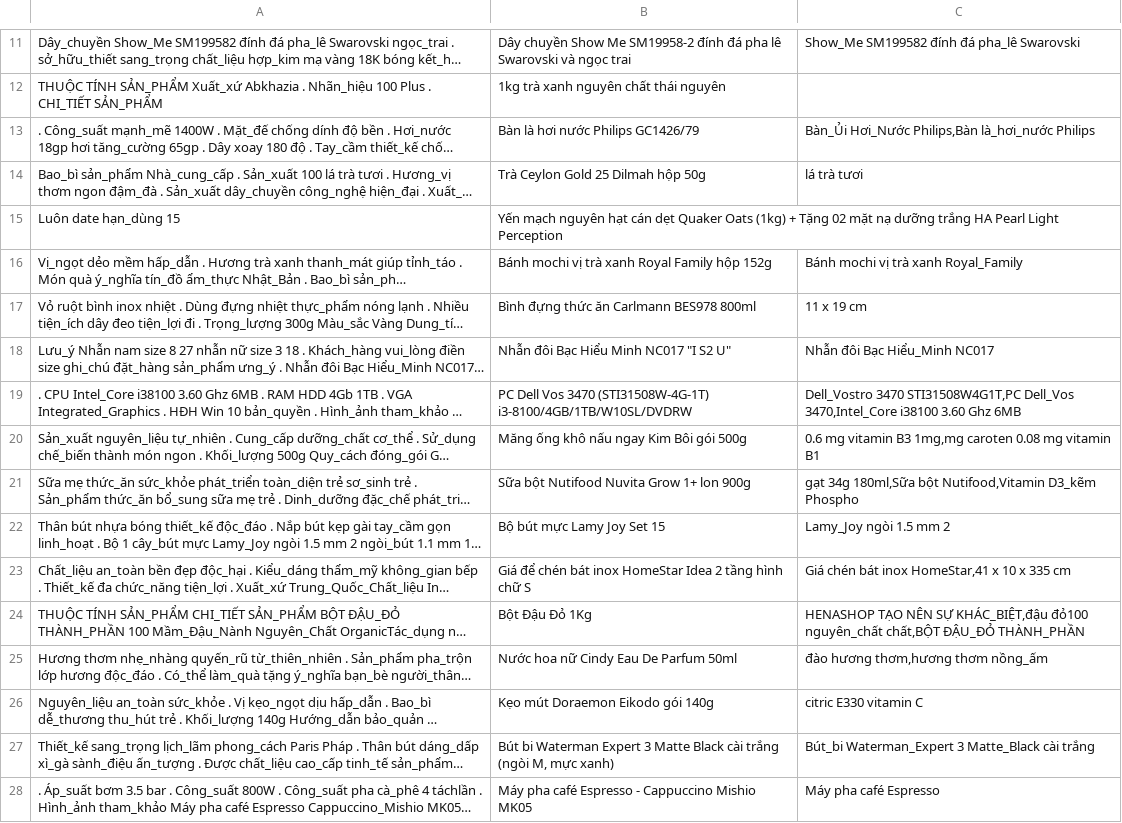
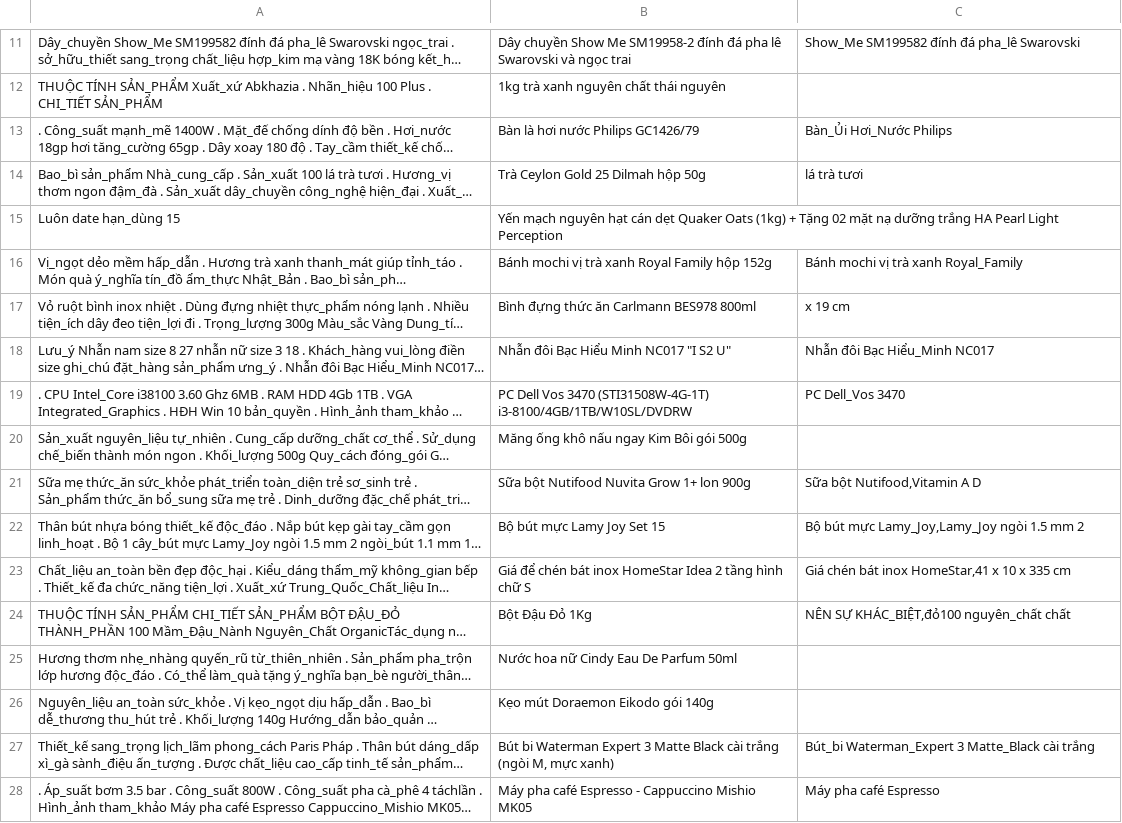
Before and after one commit to quancq/Temp_Project, a CSV file: Test_Gensim/Result/test_find_ann.csv, drawn as a sheet; only a part is shown, gaps mark what is left out; long unchanged cells end in …; the diff covers the shown part only; the diff names each change by its address in the sheet, - before the commit and + after, or states it on an @@ line.

```diff
--- a/Test_Gensim/Result/test_find_ann.csv
+++ b/Test_Gensim/Result/test_find_ann.csv
-C13: Bàn_Ủi Hơi_Nước Philips,Bàn là_hơi_nước Philips
+C13: Bàn_Ủi Hơi_Nước Philips
-C17: 11 x 19 cm
+C17: x 19 cm
-C19: Dell_Vostro 3470 STI31508W4G1T,PC Dell_Vos 3470,Intel_Core i38100 3.60 Ghz 6MB
+C19: PC Dell_Vos 3470
-C20: 0.6 mg vitamin B3 1mg,mg caroten 0.08 mg vitamin B1
+C20: (empty)
-C21: gạt 34g 180ml,Sữa bột Nutifood,Vitamin D3_kẽm Phospho
+C21: Sữa bột Nutifood,Vitamin A D
-C22: Lamy_Joy ngòi 1.5 mm 2
+C22: Bộ bút mực Lamy_Joy,Lamy_Joy ngòi 1.5 mm 2
-C24: HENASHOP TẠO NÊN SỰ KHÁC_BIỆT,đậu đỏ100 nguyên_chất chất,BỘT ĐẬU_ĐỎ THÀNH_PHẦN
+C24: NÊN SỰ KHÁC_BIỆT,đỏ100 nguyên_chất chất
-C25: đào hương thơm,hương thơm nồng_ấm
+C25: (empty)
-C26: citric E330 vitamin C
+C26: (empty)
```
Also changed, not shown: 55 edited cells elsewhere in this file, 6 other files.
